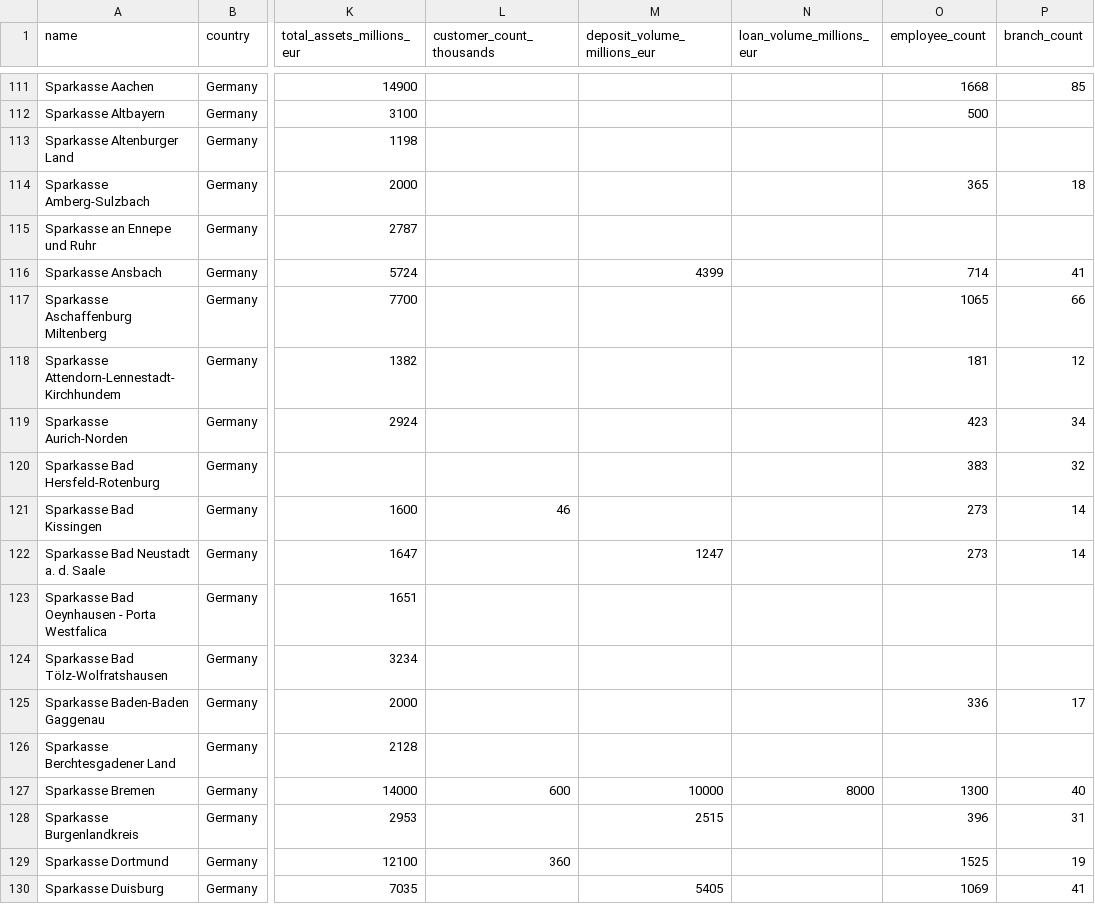
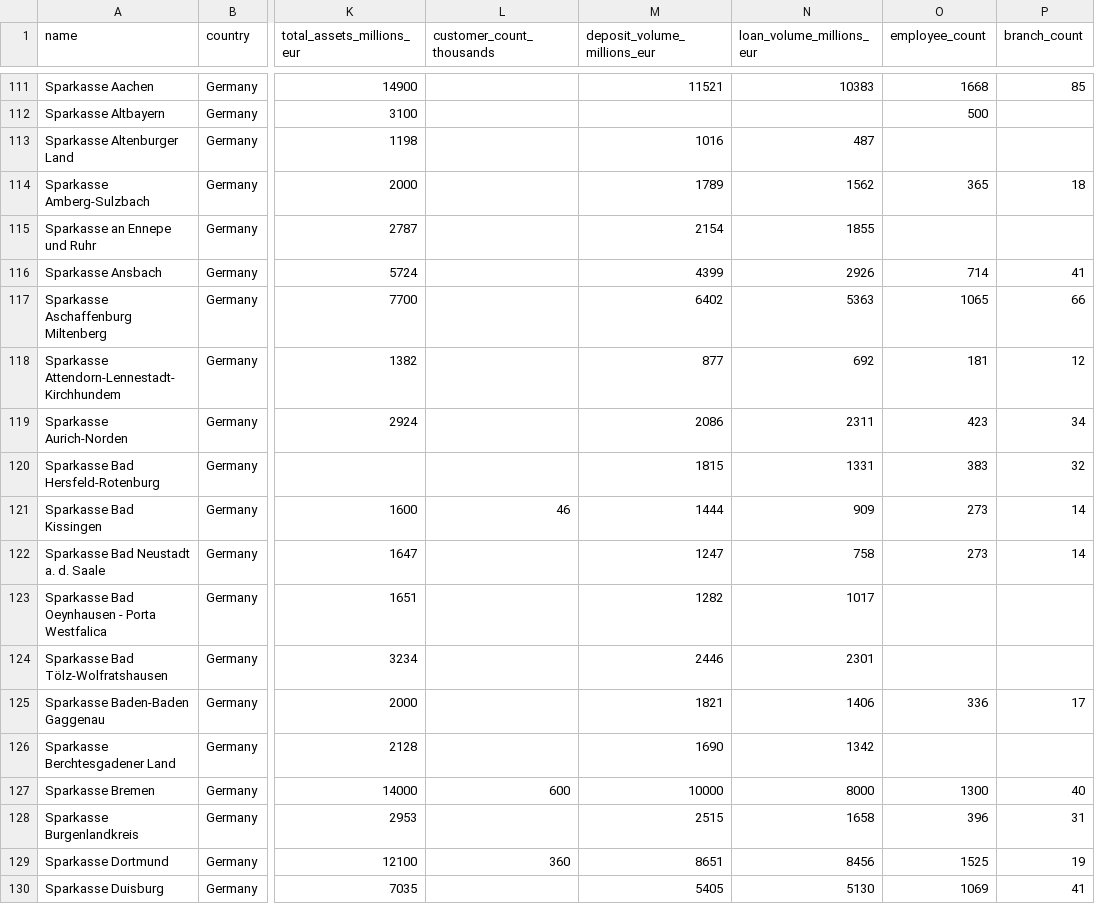
Before and after one commit to balainiceland/eu-savings-bank-map, a CSV file: data/european_savings_bank_data.csv, drawn as a sheet; only a part is shown, gaps mark what is left out; the diff covers the shown part only; the diff names each change by its address in the sheet, - before the commit and + after, or states it on an @@ line.

```diff
--- a/data/european_savings_bank_data.csv
+++ b/data/european_savings_bank_data.csv
-M111 (deposit_volume_millions_eur): (empty)
+M111 (deposit_volume_millions_eur): 11521
-N111 (loan_volume_millions_eur): (empty)
+N111 (loan_volume_millions_eur): 10383
-M113 (deposit_volume_millions_eur): (empty)
+M113 (deposit_volume_millions_eur): 1016
-N113 (loan_volume_millions_eur): (empty)
+N113 (loan_volume_millions_eur): 487
-M114 (deposit_volume_millions_eur): (empty)
+M114 (deposit_volume_millions_eur): 1789
-N114 (loan_volume_millions_eur): (empty)
+N114 (loan_volume_millions_eur): 1562
-M115 (deposit_volume_millions_eur): (empty)
+M115 (deposit_volume_millions_eur): 2154
-N115 (loan_volume_millions_eur): (empty)
+N115 (loan_volume_millions_eur): 1855
-N116 (loan_volume_millions_eur): (empty)
+N116 (loan_volume_millions_eur): 2926
-M117 (deposit_volume_millions_eur): (empty)
+M117 (deposit_volume_millions_eur): 6402
-N117 (loan_volume_millions_eur): (empty)
+N117 (loan_volume_millions_eur): 5363
-M118 (deposit_volume_millions_eur): (empty)
+M118 (deposit_volume_millions_eur): 877
-N118 (loan_volume_millions_eur): (empty)
+N118 (loan_volume_millions_eur): 692
-M119 (deposit_volume_millions_eur): (empty)
+M119 (deposit_volume_millions_eur): 2086
-N119 (loan_volume_millions_eur): (empty)
+N119 (loan_volume_millions_eur): 2311
-M120 (deposit_volume_millions_eur): (empty)
+M120 (deposit_volume_millions_eur): 1815
-N120 (loan_volume_millions_eur): (empty)
+N120 (loan_volume_millions_eur): 1331
-M121 (deposit_volume_millions_eur): (empty)
+M121 (deposit_volume_millions_eur): 1444
-N121 (loan_volume_millions_eur): (empty)
+N121 (loan_volume_millions_eur): 909
-N122 (loan_volume_millions_eur): (empty)
+N122 (loan_volume_millions_eur): 758
-M123 (deposit_volume_millions_eur): (empty)
+M123 (deposit_volume_millions_eur): 1282
-N123 (loan_volume_millions_eur): (empty)
+N123 (loan_volume_millions_eur): 1017
-M124 (deposit_volume_millions_eur): (empty)
+M124 (deposit_volume_millions_eur): 2446
-N124 (loan_volume_millions_eur): (empty)
+N124 (loan_volume_millions_eur): 2301
-M125 (deposit_volume_millions_eur): (empty)
+M125 (deposit_volume_millions_eur): 1821
-N125 (loan_volume_millions_eur): (empty)
+N125 (loan_volume_millions_eur): 1406
-M126 (deposit_volume_millions_eur): (empty)
+M126 (deposit_volume_millions_eur): 1690
-N126 (loan_volume_millions_eur): (empty)
+N126 (loan_volume_millions_eur): 1342
-N128 (loan_volume_millions_eur): (empty)
+N128 (loan_volume_millions_eur): 1658
-M129 (deposit_volume_millions_eur): (empty)
+M129 (deposit_volume_millions_eur): 8651
-N129 (loan_volume_millions_eur): (empty)
+N129 (loan_volume_millions_eur): 8456
-N130 (loan_volume_millions_eur): (empty)
+N130 (loan_volume_millions_eur): 5130
```
Also changed, not shown: 119 edited cells elsewhere in this file, data/financial_no.csv, 4 other files.
